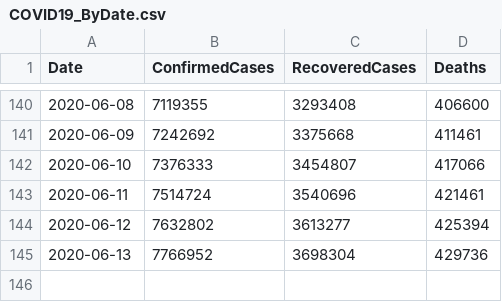
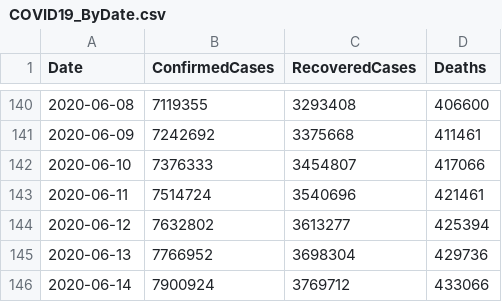
Before and after one commit to kevorkkeheian/covid-19-archived, a CSV file: datasets/COVID19_ByDate.csv, drawn as a sheet; only a part is shown, gaps mark what is left out; the diff names each change by its address in the sheet, - before the commit and + after, or states it on an @@ line.

```diff
--- a/datasets/COVID19_ByDate.csv
+++ b/datasets/COVID19_ByDate.csv
+row 146: 2020-06-14 | 7900924 | 3769712 | 433066
```
Also changed, not shown: datasets/COVID19_ByCountry.csv.
